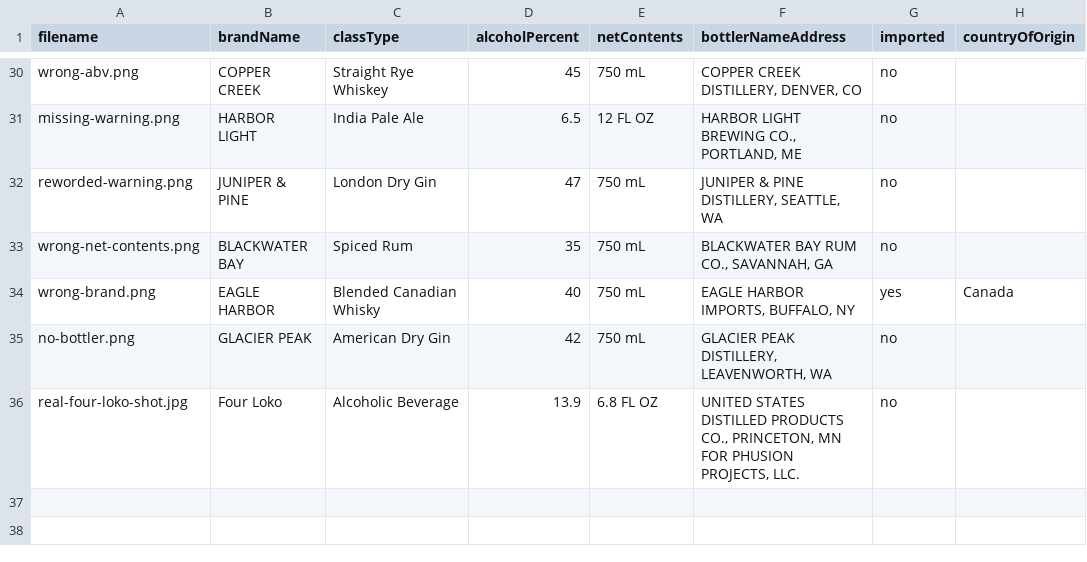
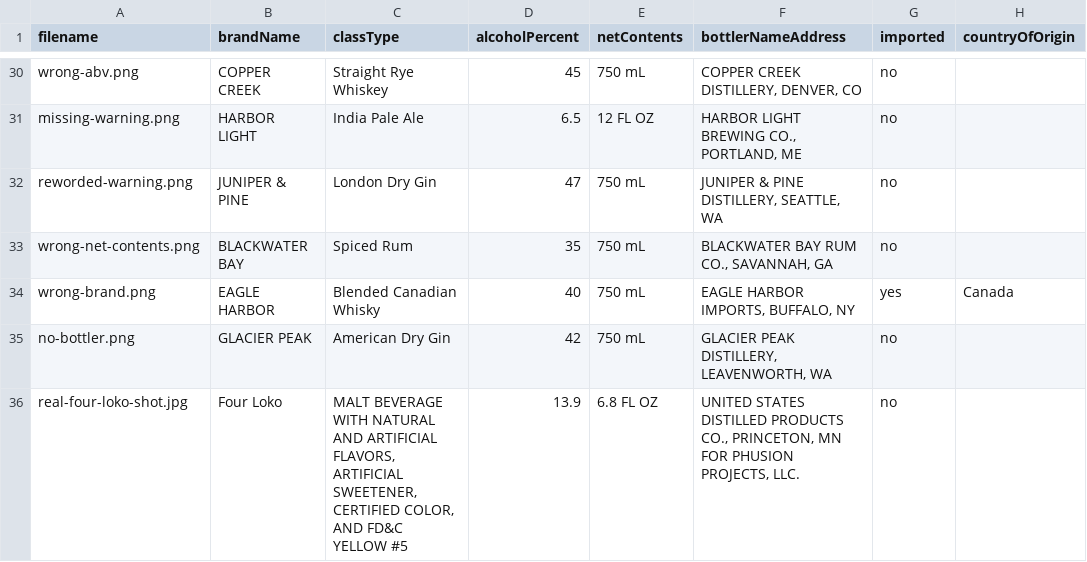
Before and after one commit to blnayan/tbb-label-verifier, a CSV file: public/samples/batch.csv, drawn as a sheet; only a part is shown, gaps mark what is left out.

```diff
--- a/public/samples/batch.csv
+++ b/public/samples/batch.csv
@@ -35,2 +35,2 @@ wrong-brand.png,EAGLE HARBOR,Blended Canadian Whisky,40,750 mL,"EAGLE HARBOR IMP
 no-bottler.png,GLACIER PEAK,American Dry Gin,42,750 mL,"GLACIER PEAK DISTILLERY, LEAVENWORTH, WA",no,
-real-four-loko-shot.jpg,Four Loko,Alcoholic Beverage,13.9,6.8 FL OZ,"UNITED STATES DISTILLED PRODUCTS CO., PRINCETON, MN FOR PHUSION PROJECTS, LLC.",no,
+real-four-loko-shot.jpg,Four Loko,"MALT BEVERAGE WITH NATURAL AND ARTIFICIAL FLAVORS, ARTIFICIAL SWEETENER, CERTIFIED COLOR, AND FD&C YELLOW #5",13.9,6.8 FL OZ,"UNITED STATES DISTILLED PRODUCTS CO., PRINCETON, MN FOR PHUSION PROJECTS, LLC.",no,
```
Also changed, not shown: 14 other files.
